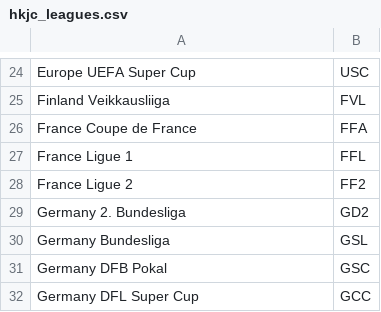
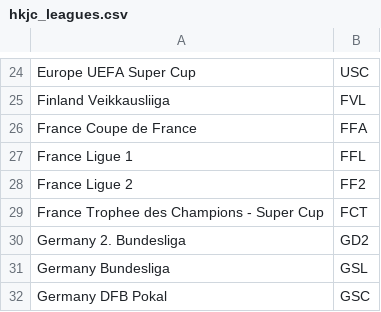
Before and after one commit to tanjt107/football-prediction, a CSV file: manual_files/hkjc_leagues.csv, drawn as a sheet; only a part is shown, gaps mark what is left out; the shorter side is filled out with more unchanged rows.

```diff
--- a/manual_files/hkjc_leagues.csv
+++ b/manual_files/hkjc_leagues.csv
@@ -28,2 +28,3 @@ France Ligue 1,FFL
 France Ligue 2,FF2
+France Trophee des Champions - Super Cup,FCT
 Germany 2. Bundesliga,GD2
```
Also changed, not shown: manual_files/transfermarkt_leagues.csv.
